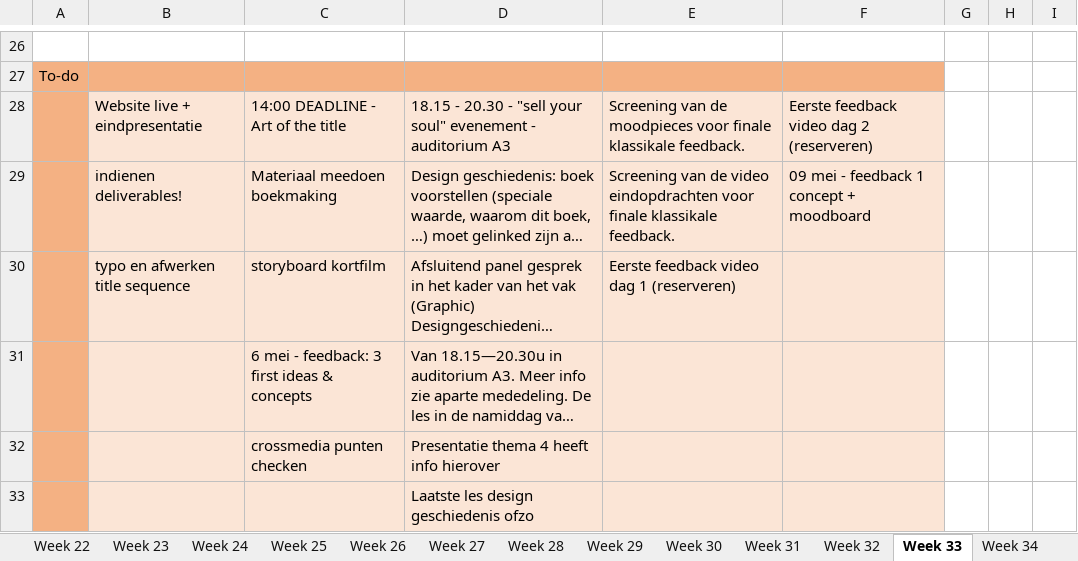
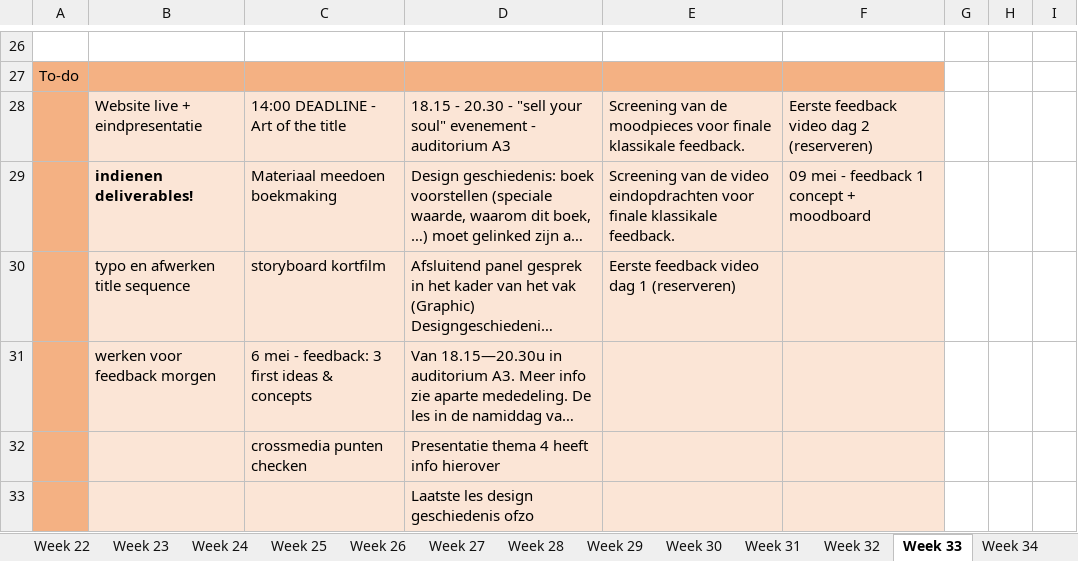
Before and after one commit to ninjahisser/LUCA-2, an Excel workbook: uurrooster.xlsx, sheet Week 33, drawn as a sheet; only a part is shown, gaps mark what is left out; long unchanged cells end in …; values as stored, in another font and other column widths than the file's, no borders; conditional formats not drawn; the diff names each change by its address in the sheet, - before the commit and + after, or states it on an @@ line.

```diff
--- a/uurrooster.xlsx (sheet Week 33)
+++ b/uurrooster.xlsx (sheet Week 33)
-B29 bold: off
+B29 bold: on
-B31: (empty)
+B31: werken voor feedback morgen
```
Also changed, not shown: sheet Week 32.
